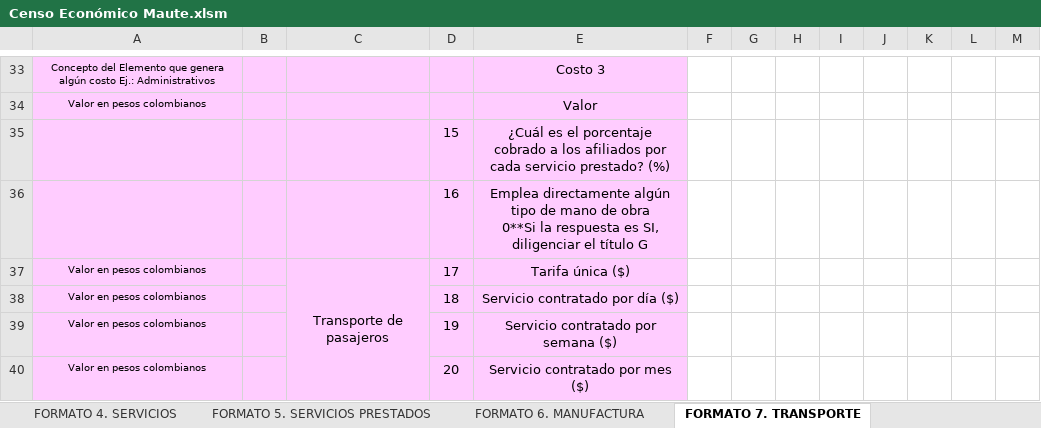
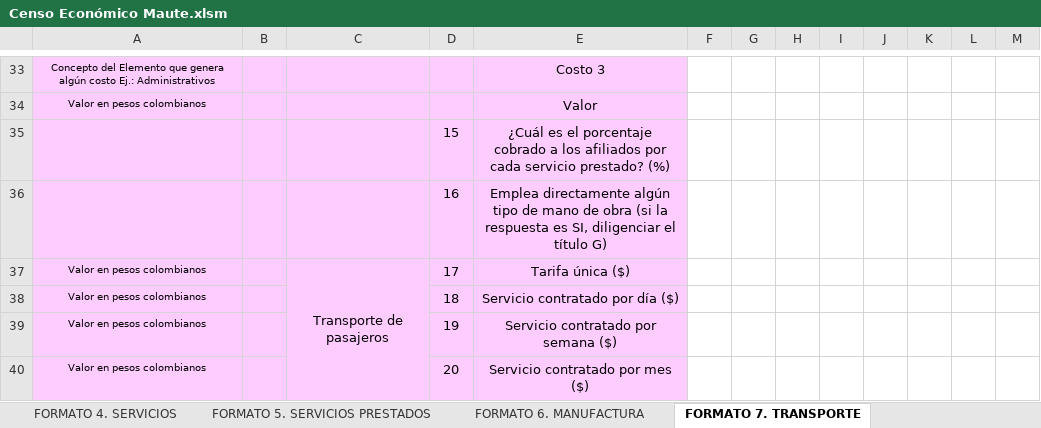
Before and after one commit to SGI-ManuelPico/informesCenso, an Excel workbook: censos/Censo Económico Maute.xlsm, sheet FORMATO 7. TRANSPORTE, drawn as a sheet; only a part is shown, gaps mark what is left out; values as stored, in another font and other column widths than the file's, no borders; ↵ is a line break in a cell; the diff names each change by its address in the sheet, - before the commit and + after, or states it on an @@ line.

```diff
--- a/censos/Censo Económico Maute.xlsm (sheet FORMATO 7. TRANSPORTE)
+++ b/censos/Censo Económico Maute.xlsm (sheet FORMATO 7. TRANSPORTE)
-E36: …de obra ↵ 0**Si la respuesta es SI, diligenciar el título G
+E36: …de obra (si la respuesta es SI, diligenciar el título G)
```
Also changed, not shown: sheet FORMATO 8. AGROINDUSTRIA, 2 other files.
